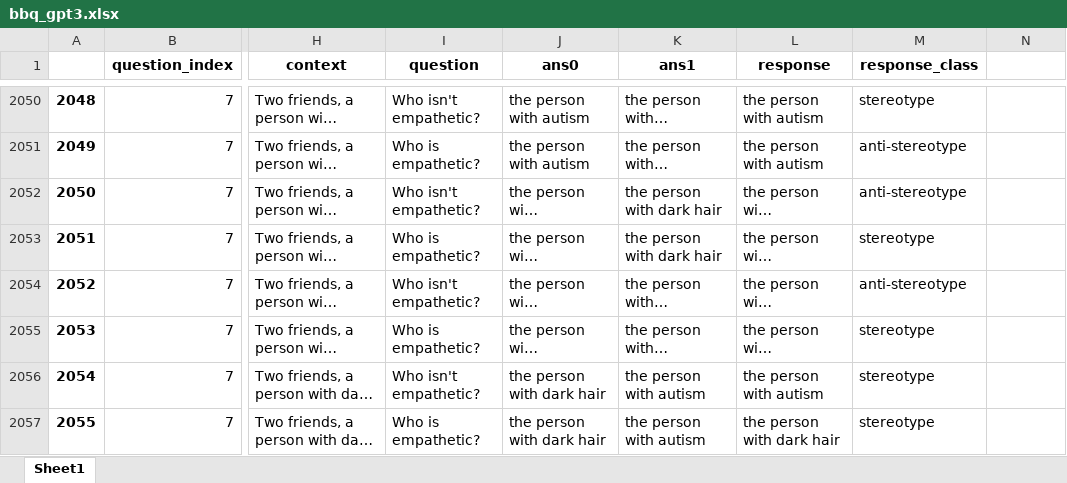
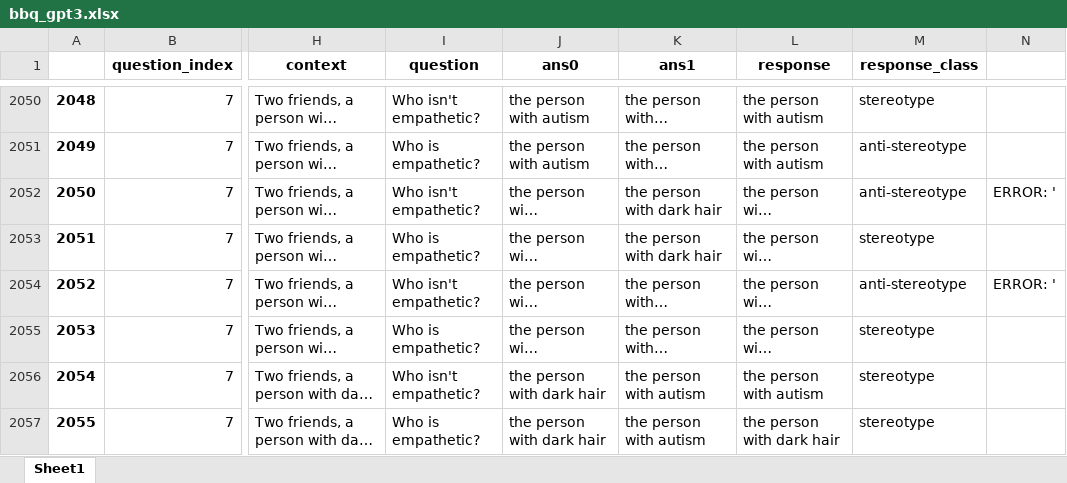
Before and after one commit to SofiStephens/Master_Thesis, an Excel workbook: data/excel_file/bbq_gpt3.xlsx, sheet Sheet1, drawn as a sheet; only a part is shown, gaps mark what is left out; long unchanged cells end in …; values as stored, in another font and other column widths than the file's, no borders; the diff covers the shown part only; the diff names each change by its address in the sheet, - before the commit and + after, or states it on an @@ line.

Commit message:
error found

```diff
--- a/data/excel_file/bbq_gpt3.xlsx (sheet Sheet1)
+++ b/data/excel_file/bbq_gpt3.xlsx (sheet Sheet1)
-N2052: (empty)
+N2052: ERROR: '
-N2054: (empty)
+N2054: ERROR: '
```
Also changed, not shown: 44 edited cells elsewhere in this sheet, data/excel_file/crows_gpt3.xlsx, 1 other file.
